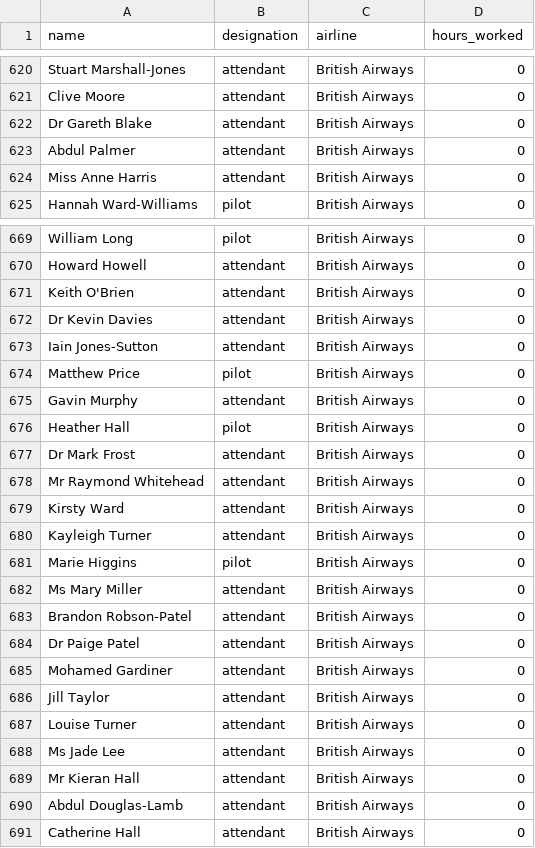
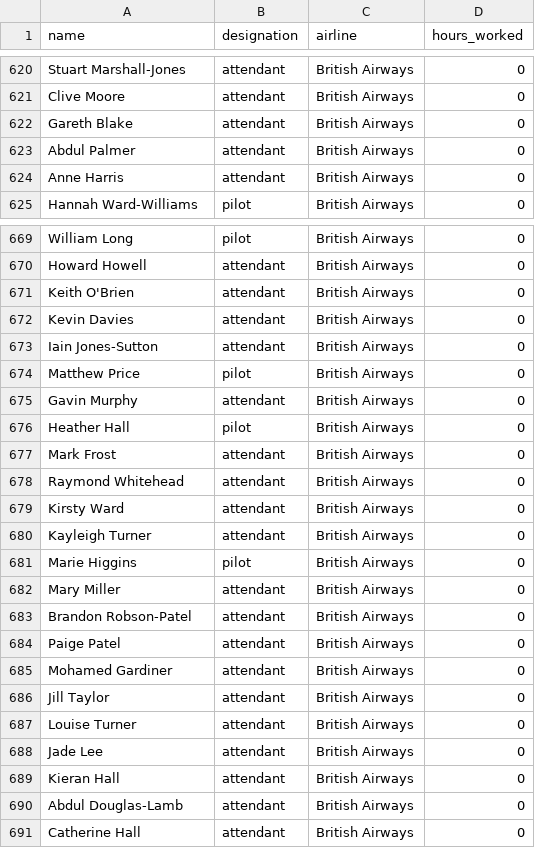
Before and after one commit to Unhandled-Exceptions/ATSS, a CSV file: data/crew_big.csv, drawn as a sheet; only a part is shown, gaps mark what is left out; the diff covers the shown part only.

```diff
--- a/data/crew_big.csv
+++ b/data/crew_big.csv
@@ -621,5 +621,5 @@ Stuart Marshall-Jones,attendant,British Airways,0
 Clive Moore,attendant,British Airways,0
-Dr Gareth Blake,attendant,British Airways,0
+Gareth Blake,attendant,British Airways,0
 Abdul Palmer,attendant,British Airways,0
-Miss Anne Harris,attendant,British Airways,0
+Anne Harris,attendant,British Airways,0
 Hannah Ward-Williams,pilot,British Airways,0
@@ -671,3 +671,3 @@ Howard Howell,attendant,British Airways,0
 Keith O'Brien,attendant,British Airways,0
-Dr Kevin Davies,attendant,British Airways,0
+Kevin Davies,attendant,British Airways,0
 Iain Jones-Sutton,attendant,British Airways,0
@@ -676,4 +676,4 @@ Gavin Murphy,attendant,British Airways,0
 Heather Hall,pilot,British Airways,0
-Dr Mark Frost,attendant,British Airways,0
-Mr Raymond Whitehead,attendant,British Airways,0
+Mark Frost,attendant,British Airways,0
+Raymond Whitehead,attendant,British Airways,0
 Kirsty Ward,attendant,British Airways,0
@@ -681,5 +681,5 @@ Kayleigh Turner,attendant,British Airways,0
 Marie Higgins,pilot,British Airways,0
-Ms Mary Miller,attendant,British Airways,0
+Mary Miller,attendant,British Airways,0
 Brandon Robson-Patel,attendant,British Airways,0
-Dr Paige Patel,attendant,British Airways,0
+Paige Patel,attendant,British Airways,0
 Mohamed Gardiner,attendant,British Airways,0
@@ -687,4 +687,4 @@ Jill Taylor,attendant,British Airways,0
 Louise Turner,attendant,British Airways,0
-Ms Jade Lee,attendant,British Airways,0
-Mr Kieran Hall,attendant,British Airways,0
+Jade Lee,attendant,British Airways,0
+Kieran Hall,attendant,British Airways,0
 Abdul Douglas-Lamb,attendant,British Airways,0
```
Also changed, not shown: 54 edited cells elsewhere in this file, data/crew_small.csv.
